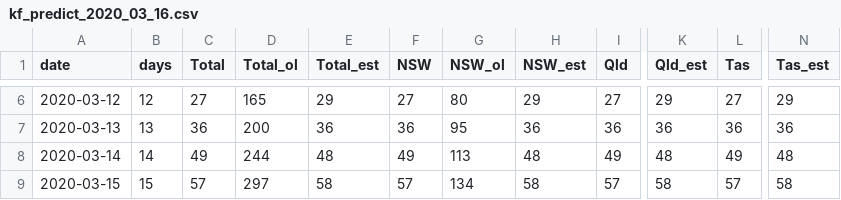
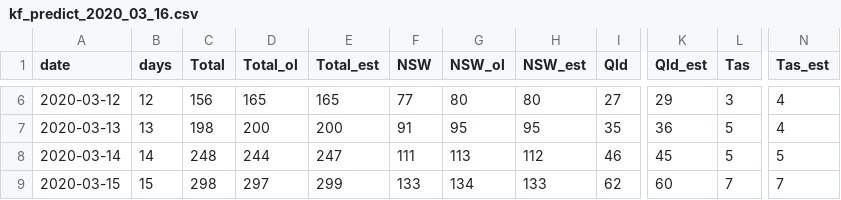
Before and after one commit to kimawari/COVID19_AU, a CSV file: Out_Data/kf_predict_2020_03_16.csv, drawn as a sheet; only a part is shown, gaps mark what is left out; the diff covers the shown part only; the diff names each change by its address in the sheet, - before the commit and + after, or states it on an @@ line.

```diff
--- a/Out_Data/kf_predict_2020_03_16.csv
+++ b/Out_Data/kf_predict_2020_03_16.csv
-C6 (Total): 27
+C6 (Total): 156
-E6 (Total_est): 29
+E6 (Total_est): 165
-F6 (NSW): 27
+F6 (NSW): 77
-H6 (NSW_est): 29
+H6 (NSW_est): 80
-L6 (Tas): 27
+L6 (Tas): 3
-N6 (Tas_est): 29
+N6 (Tas_est): 4
-C7 (Total): 36
+C7 (Total): 198
-E7 (Total_est): 36
+E7 (Total_est): 200
-F7 (NSW): 36
+F7 (NSW): 91
-H7 (NSW_est): 36
+H7 (NSW_est): 95
-I7 (Qld): 36
+I7 (Qld): 35
-L7 (Tas): 36
+L7 (Tas): 5
-N7 (Tas_est): 36
+N7 (Tas_est): 4
-C8 (Total): 49
+C8 (Total): 248
-E8 (Total_est): 48
+E8 (Total_est): 247
-F8 (NSW): 49
+F8 (NSW): 111
-H8 (NSW_est): 48
+H8 (NSW_est): 112
-I8 (Qld): 49
+I8 (Qld): 46
-K8 (Qld_est): 48
+K8 (Qld_est): 45
-L8 (Tas): 49
+L8 (Tas): 5
-N8 (Tas_est): 48
+N8 (Tas_est): 5
-C9 (Total): 57
+C9 (Total): 298
-E9 (Total_est): 58
+E9 (Total_est): 299
-F9 (NSW): 57
+F9 (NSW): 133
-H9 (NSW_est): 58
+H9 (NSW_est): 133
-I9 (Qld): 57
+I9 (Qld): 62
-K9 (Qld_est): 58
+K9 (Qld_est): 60
-L9 (Tas): 57
+L9 (Tas): 7
-N9 (Tas_est): 58
+N9 (Tas_est): 7
```
Also changed, not shown: 88 edited cells elsewhere in this file, Raw_Data/data_au_2020_03_22.csv, 4 other files.
